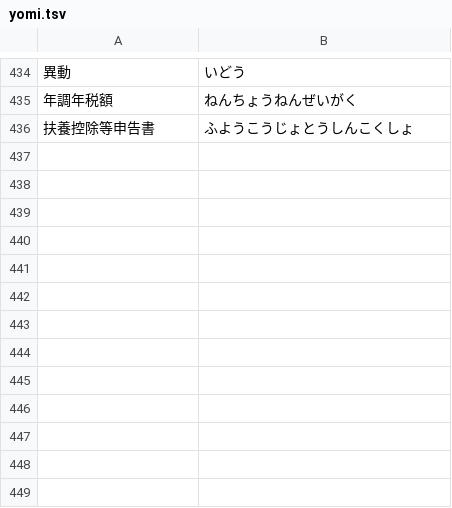
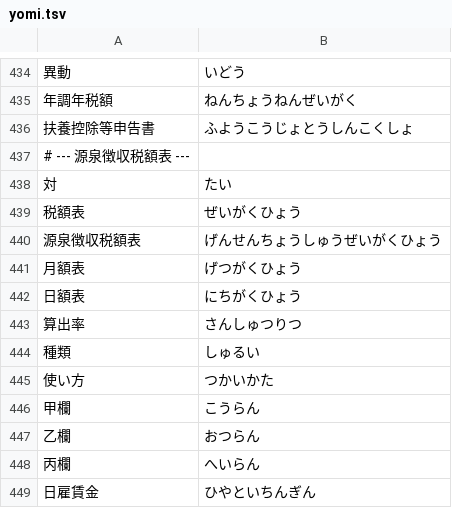
Before and after one commit to yzffromazracing-droid/income-tax-dictionary, a TSV file: data/yomi.tsv, drawn as a sheet; only a part is shown, gaps mark what is left out; the diff names each change by its address in the sheet, - before the commit and + after, or states it on an @@ line.

```diff
--- a/data/yomi.tsv
+++ b/data/yomi.tsv
+row 437: # --- 源泉徴収税額表 ---
+row 438: 対 | たい
+row 439: 税額表 | ぜいがくひょう
+row 440: 源泉徴収税額表 | げんせんちょうしゅうぜいがくひょう
+row 441: 月額表 | げつがくひょう
+row 442: 日額表 | にちがくひょう
+row 443: 算出率 | さんしゅつりつ
+row 444: 種類 | しゅるい
+row 445: 使い方 | つかいかた
+row 446: 甲欄 | こうらん
+row 447: 乙欄 | おつらん
+row 448: 丙欄 | へいらん
+row 449: 日雇賃金 | ひやといちんぎん
```
Also changed, not shown: 10 other files.
